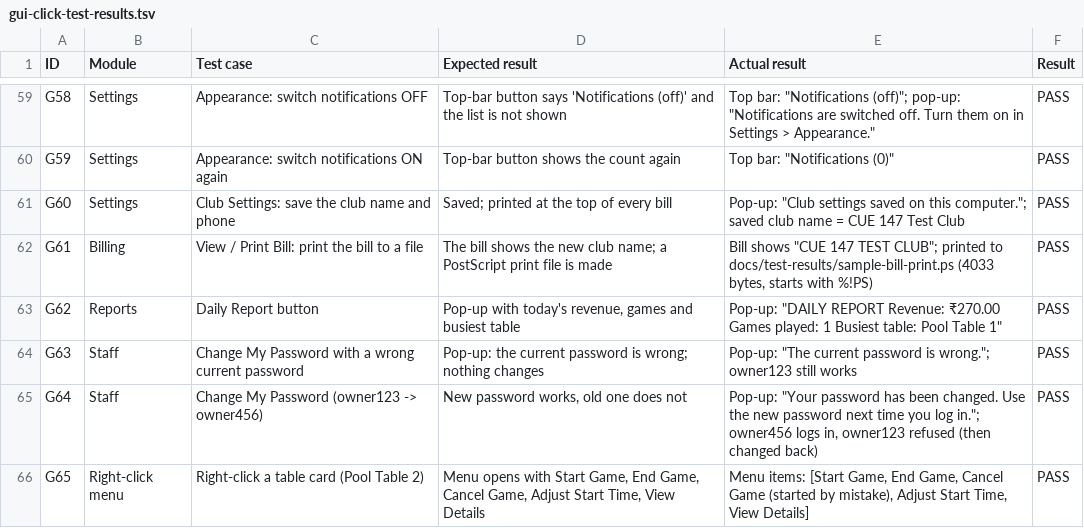
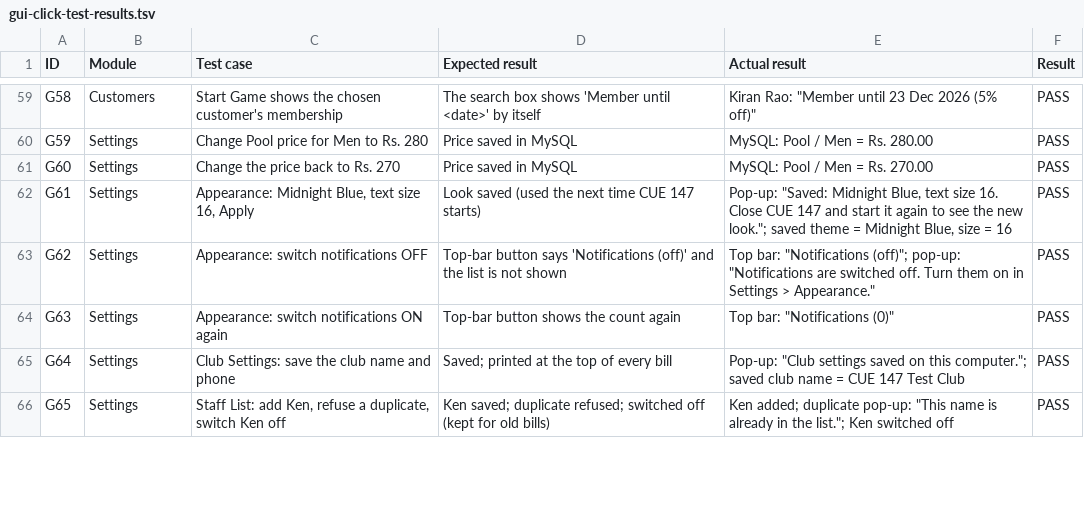
Before and after one commit to 4zeemm/CUE147, a TSV file: docs/test-results/gui-click-test-results.tsv, drawn as a sheet; only a part is shown, gaps mark what is left out; the diff covers the shown part only; the diff names each change by its address in the sheet, - before the commit and + after, or states it on an @@ line.

Commit message:
Phase 2: customer search-or-add, one-screen checkout, discounts, split payments, Billed by
- CustomerPicker: one search box (name or phone), Add with name + phone only,
  membership (end date, discount, expired/ending-soon warning) shown automatically;
  used in Start Game
- CheckoutDialog after End Game and from Billing > Checkout / Pay: table time,
  discount (none / Rs. / %, occasion), Subtotal / Discount / Final total, split
  payments with live remaining balance, Billed by (remembers the last name at this
  counter), Pay Cash / Pay UPI quick buttons, Pay Later
- service.Checkout holds the money rules (percent <= 100, total >= 0, payments must
  equal the final total); BillDAO.completeCheckout saves everything in one transaction
- Database version 2: staff_members, bill discount columns, payment_parts
  (old paid bills copied as one part each; no data lost)
- Settings > Staff List; Billed by shown in bill history, details and receipts
- Tests: 13 new JUnit checkout tests, 21 new backend checks, 5 new GUI cases;
  full run 326 checks + 36 JUnit tests passing

```diff
--- a/docs/test-results/gui-click-test-results.tsv
+++ b/docs/test-results/gui-click-test-results.tsv
-B59 (Module): Settings
+B59 (Module): Customers
-C59 (Test case): Appearance: switch notifications OFF
+C59 (Test case): Start Game shows the chosen customer's membership
-D59 (Expected result): Top-bar button says 'Notifications (off)' and the list is not shown
+D59 (Expected result): The search box shows 'Member until <date>' by itself
-E59 (Actual result): Top bar: "Notifications (off)"; pop-up: "Notifications are switched off. Turn them on in Settings > Appearance."
+E59 (Actual result): Kiran Rao: "Member until 23 Dec 2026 (5% off)"
-C60 (Test case): Appearance: switch notifications ON again
+C60 (Test case): Change Pool price for Men to Rs. 280
-D60 (Expected result): Top-bar button shows the count again
+D60 (Expected result): Price saved in MySQL
-E60 (Actual result): Top bar: "Notifications (0)"
+E60 (Actual result): MySQL: Pool / Men = Rs. 280.00
-C61 (Test case): Club Settings: save the club name and phone
+C61 (Test case): Change the price back to Rs. 270
-D61 (Expected result): Saved; printed at the top of every bill
+D61 (Expected result): Price saved in MySQL
-E61 (Actual result): Pop-up: "Club settings saved on this computer."; saved club name = CUE 147 Test Club
+E61 (Actual result): MySQL: Pool / Men = Rs. 270.00
-B62 (Module): Billing
+B62 (Module): Settings
-C62 (Test case): View / Print Bill: print the bill to a file
+C62 (Test case): Appearance: Midnight Blue, text size 16, Apply
-D62 (Expected result): The bill shows the new club name; a PostScript print file is made
+D62 (Expected result): Look saved (used the next time CUE 147 starts)
-E62 (Actual result): Bill shows "CUE 147 TEST CLUB"; printed to docs/test-results/sample-bill-print.ps (4033 bytes, starts with %!PS)
+E62 (Actual result): Pop-up: "Saved: Midnight Blue, text size 16. Close CUE 147 and start it again to see the new look."; saved theme = Midnight Blue, size = 16
-B63 (Module): Reports
+B63 (Module): Settings
-C63 (Test case): Daily Report button
+C63 (Test case): Appearance: switch notifications OFF
-D63 (Expected result): Pop-up with today's revenue, games and busiest table
+D63 (Expected result): Top-bar button says 'Notifications (off)' and the list is not shown
-E63 (Actual result): Pop-up: "DAILY REPORT Revenue: ₹270.00 Games played: 1 Busiest table: Pool Table 1"
+E63 (Actual result): Top bar: "Notifications (off)"; pop-up: "Notifications are switched off. Turn them on in Settings > Appearance."
-B64:B65 (Module): Staff
+B64:B65 (Module): Settings
-C64 (Test case): Change My Password with a wrong current password
+C64 (Test case): Appearance: switch notifications ON again
-D64 (Expected result): Pop-up: the current password is wrong; nothing changes
+D64 (Expected result): Top-bar button shows the count again
-E64 (Actual result): Pop-up: "The current password is wrong."; owner123 still works
+E64 (Actual result): Top bar: "Notifications (0)"
-C65 (Test case): Change My Password (owner123 -> owner456)
+C65 (Test case): Club Settings: save the club name and phone
-D65 (Expected result): New password works, old one does not
+D65 (Expected result): Saved; printed at the top of every bill
-E65 (Actual result): Pop-up: "Your password has been changed. Use the new password next time you log in."; owner456 logs in, owner123 refused (then changed back)
+E65 (Actual result): Pop-up: "Club settings saved on this computer."; saved club name = CUE 147 Test Club
-B66 (Module): Right-click menu
+B66 (Module): Settings
-C66 (Test case): Right-click a table card (Pool Table 2)
+C66 (Test case): Staff List: add Ken, refuse a duplicate, switch Ken off
-D66 (Expected result): Menu opens with Start Game, End Game, Cancel Game, Adjust Start Time, View Details
+D66 (Expected result): Ken saved; duplicate refused; switched off (kept for old bills)
-E66 (Actual result): Menu items: [Start Game, End Game, Cancel Game (started by mistake), Adjust Start Time, View Details]
+E66 (Actual result): Ken added; duplicate pop-up: "This name is already in the list."; Ken switched off
```
Also changed, not shown: 5 added rows and 109 edited cells elsewhere in this file, 48 other files.
